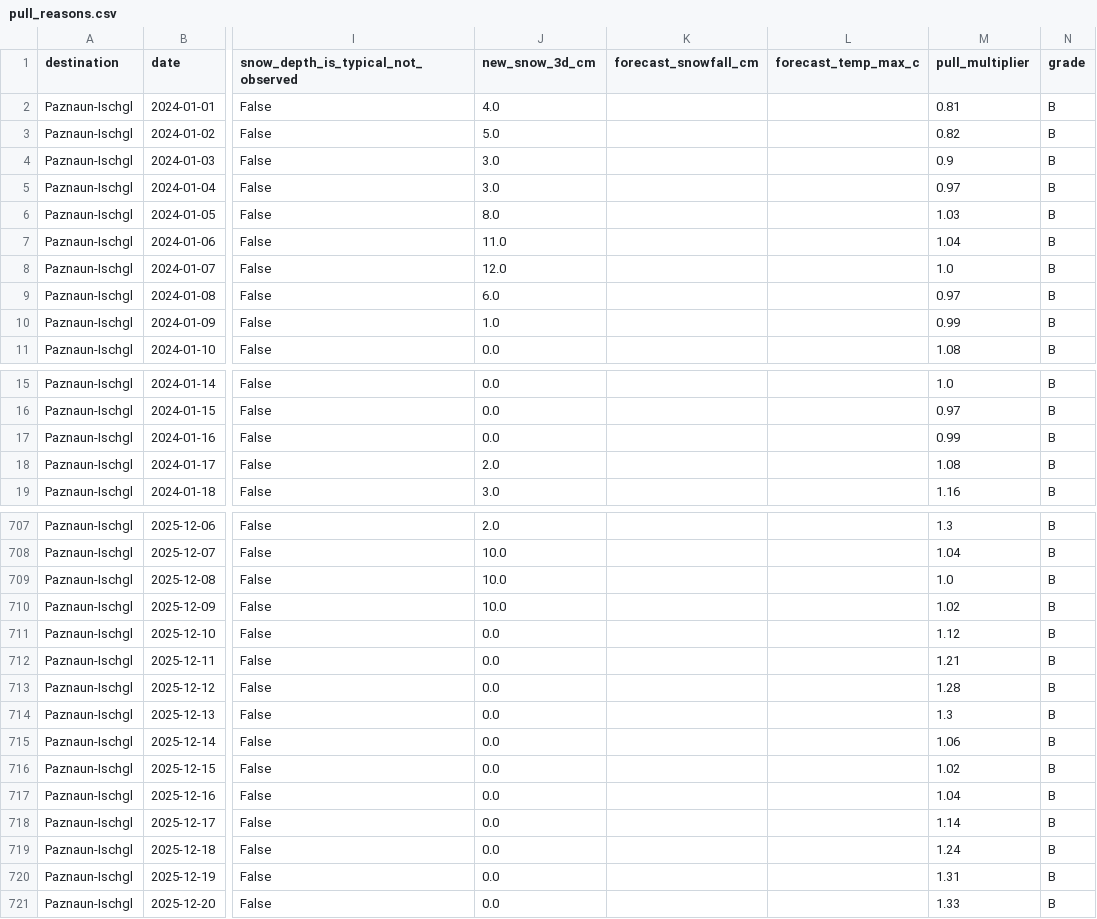
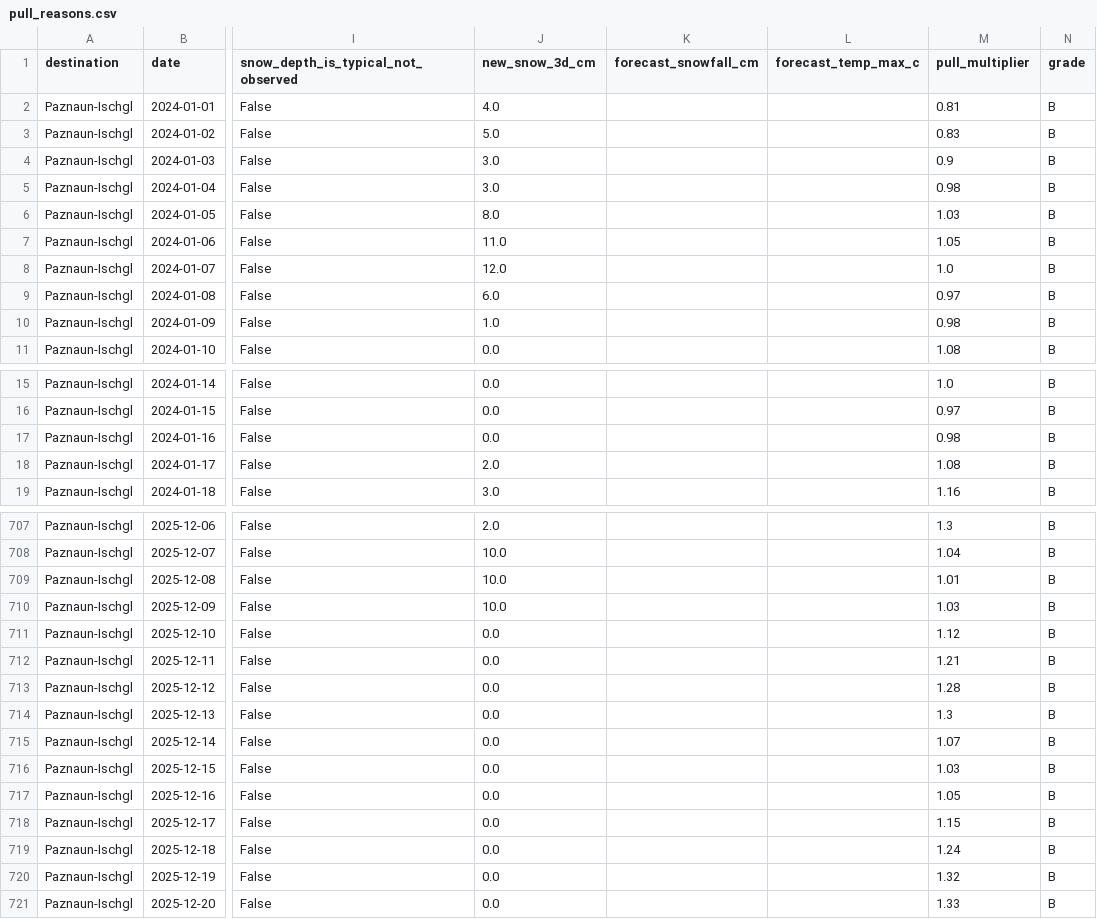
Before and after one commit to NicoPlattner/tourism-technology-2026, a CSV file: results/gui/pull_reasons.csv, drawn as a sheet; only a part is shown, gaps mark what is left out; the diff covers the shown part only; the diff names each change by its address in the sheet, - before the commit and + after, or states it on an @@ line.

```diff
--- a/results/gui/pull_reasons.csv
+++ b/results/gui/pull_reasons.csv
-M3 (pull_multiplier): 0.82
+M3 (pull_multiplier): 0.83
-M5 (pull_multiplier): 0.97
+M5 (pull_multiplier): 0.98
-M7 (pull_multiplier): 1.04
+M7 (pull_multiplier): 1.05
-M10 (pull_multiplier): 0.99
+M10 (pull_multiplier): 0.98
-M17 (pull_multiplier): 0.99
+M17 (pull_multiplier): 0.98
-M709 (pull_multiplier): 1.0
+M709 (pull_multiplier): 1.01
-M710 (pull_multiplier): 1.02
+M710 (pull_multiplier): 1.03
-M715 (pull_multiplier): 1.06
+M715 (pull_multiplier): 1.07
-M716 (pull_multiplier): 1.02
+M716 (pull_multiplier): 1.03
-M717 (pull_multiplier): 1.04
+M717 (pull_multiplier): 1.05
-M718 (pull_multiplier): 1.14
+M718 (pull_multiplier): 1.15
-M720 (pull_multiplier): 1.31
+M720 (pull_multiplier): 1.32
```
Also changed, not shown: 80 edited cells elsewhere in this file, results/c04/forecast_daily.csv, results/c04/forecast_monthly.csv, 17 other files.
